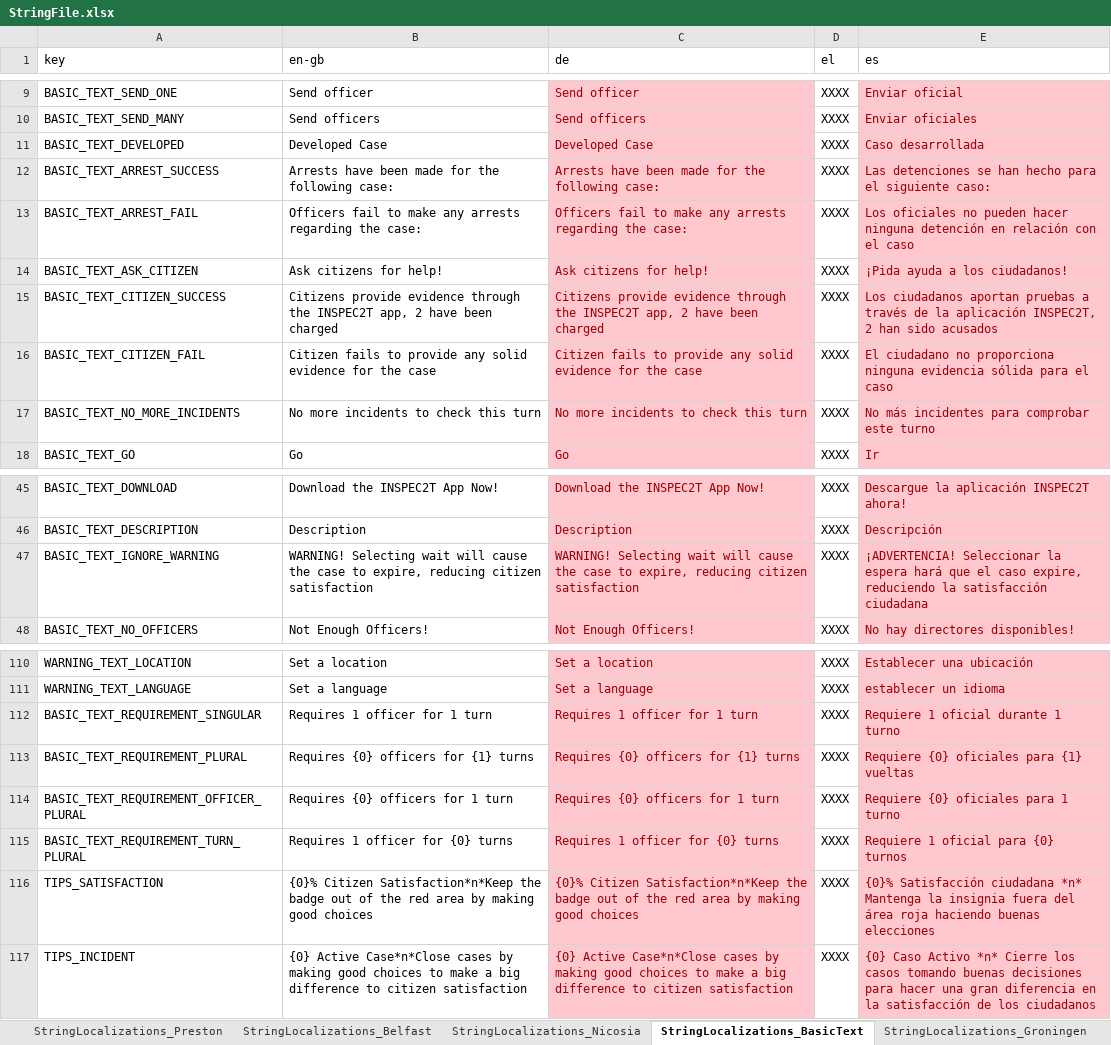
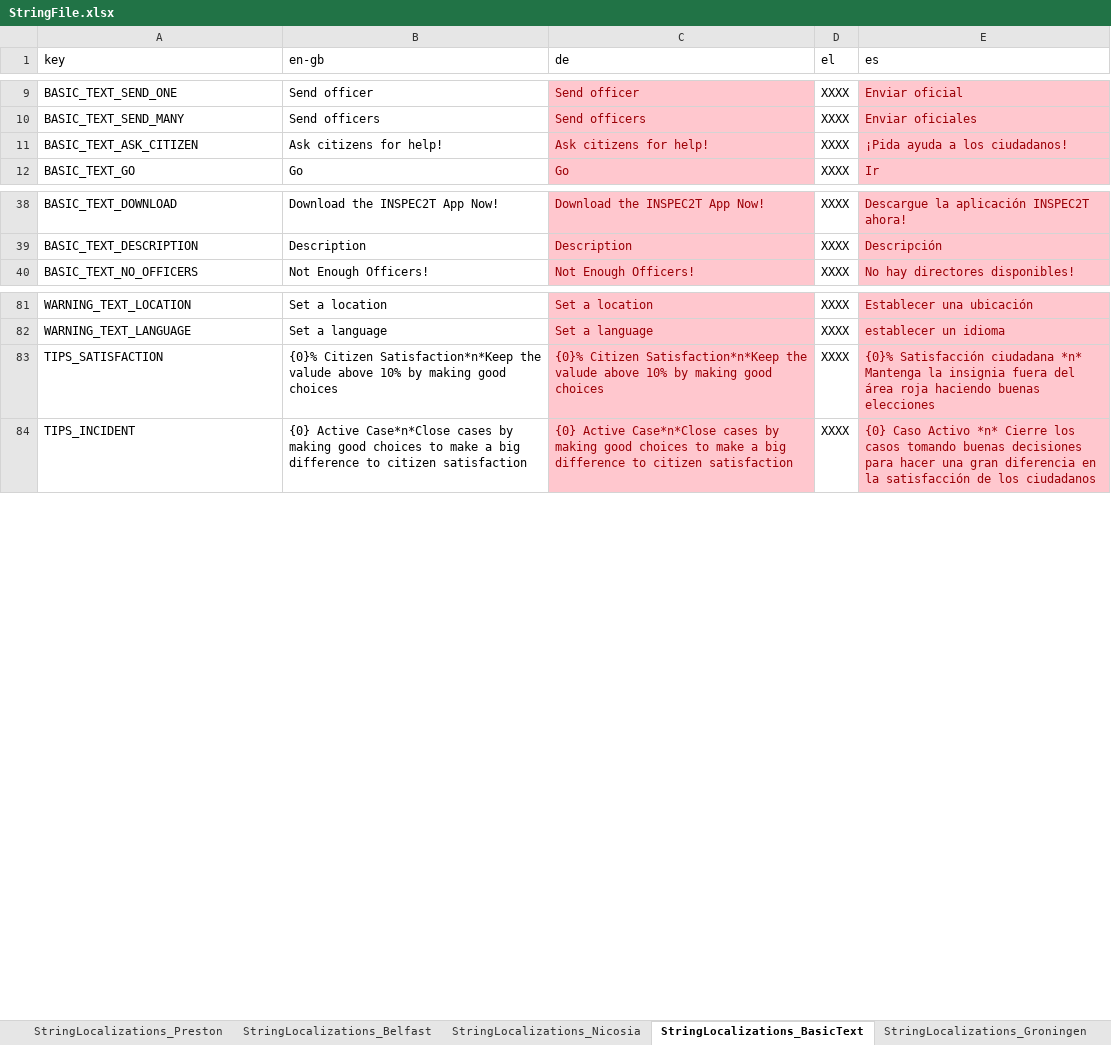
Before and after one commit to FelixWentworth/ResourceForce, an Excel workbook: Assets/Resources/StringFile.xlsx, sheet StringLocalizations_BasicText, drawn as a sheet; only a part is shown, gaps mark what is left out; values as stored, in another font and other column widths than the file's, no borders; removed rows and columns are numbered as before the commit, all else as after; the diff covers the shown part only; the diff names each change by its address in the sheet, - before the commit and + after, or states it on an @@ line.

Commit message:
removal of strings that are no longer being used

```diff
--- a/Assets/Resources/StringFile.xlsx (sheet StringLocalizations_BasicText)
+++ b/Assets/Resources/StringFile.xlsx (sheet StringLocalizations_BasicText)
-row 11: BASIC_TEXT_DEVELOPED | Developed Case | Developed Case | XXXX | Caso desarrollada
-row 12: BASIC_TEXT_ARREST_SUCCESS | Arrests have been made for the following case: | Arrests have been made for the following case: | XXXX | Las detenciones se han hecho para el siguiente caso:
-row 13: BASIC_TEXT_ARREST_FAIL | Officers fail to make any arrests regarding the case: | Officers fail to make any arrests regarding the case: | XXXX | Los oficiales no pueden hacer ninguna detención en relación con el caso
-row 15: BASIC_TEXT_CITIZEN_SUCCESS | Citizens provide evidence through the INSPEC2T app, 2 have been charged | Citizens provide evidence through the INSPEC2T app, 2 have been charged | XXXX | Los ciudadanos aportan pruebas a través de la aplicación INSPEC2T, 2 han sido acusados
-row 16: BASIC_TEXT_CITIZEN_FAIL | Citizen fails to provide any solid evidence for the case | Citizen fails to provide any solid evidence for the case | XXXX | El ciudadano no proporciona ninguna evidencia sólida para el caso
-row 17: BASIC_TEXT_NO_MORE_INCIDENTS | No more incidents to check this turn | No more incidents to check this turn | XXXX | No más incidentes para comprobar este turno
-row 47: BASIC_TEXT_IGNORE_WARNING | WARNING! Selecting wait will cause the case to expire, reducing citizen satisfaction | WARNING! Selecting wait will cause the case to expire, reducing citizen satisfaction | XXXX | ¡ADVERTENCIA! Seleccionar la espera hará que el caso expire, reduciendo la satisfacción ciudadana
-row 112: BASIC_TEXT_REQUIREMENT_SINGULAR | Requires 1 officer for 1 turn | Requires 1 officer for 1 turn | XXXX | Requiere 1 oficial durante 1 turno
-row 113: BASIC_TEXT_REQUIREMENT_PLURAL | Requires {0} officers for {1} turns | Requires {0} officers for {1} turns | XXXX | Requiere {0} oficiales para {1} vueltas
-row 114: BASIC_TEXT_REQUIREMENT_OFFICER_PLURAL | Requires {0} officers for 1 turn | Requires {0} officers for 1 turn | XXXX | Requiere {0} oficiales para 1 turno
-row 115: BASIC_TEXT_REQUIREMENT_TURN_PLURAL | Requires 1 officer for {0} turns | Requires 1 officer for {0} turns | XXXX | Requiere 1 oficial para {0} turnos
-B83 (en-gb): …Satisfaction*n*Keep the badge out of the red area by making…
+B83 (en-gb): …Satisfaction*n*Keep the valude above 10% by making…
-C83 (de): …Satisfaction*n*Keep the badge out of the red area by making…
+C83 (de): …Satisfaction*n*Keep the valude above 10% by making…
```
Also changed, not shown: 22 removed rows elsewhere in this sheet, 1 other file.
